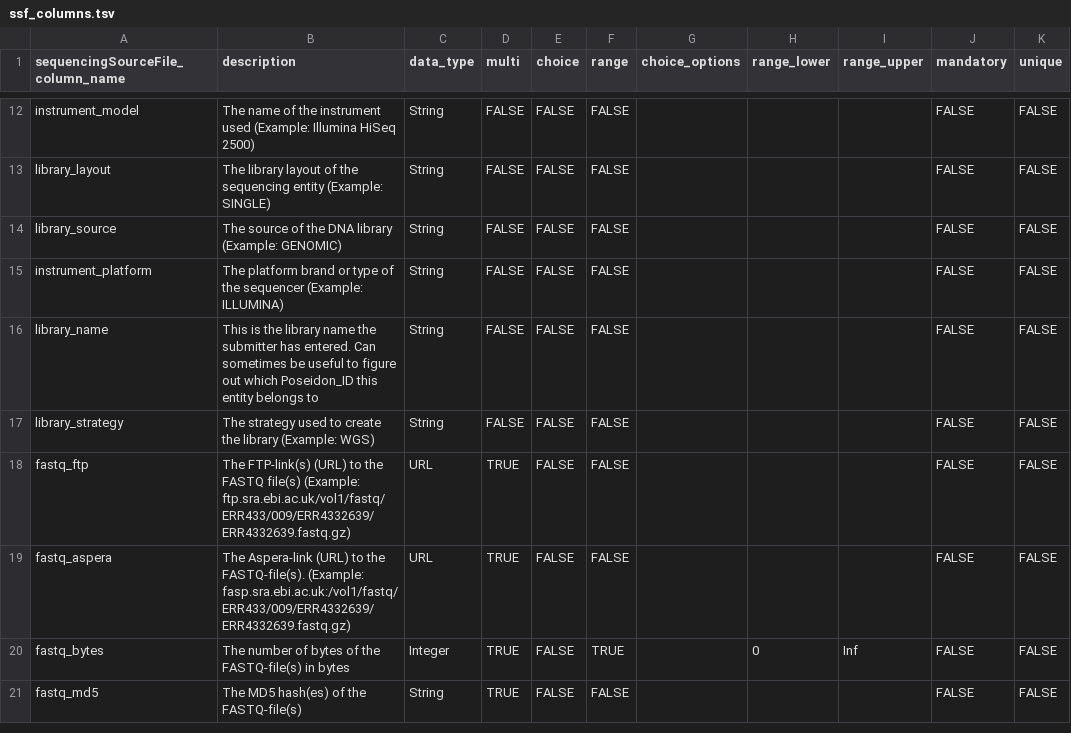
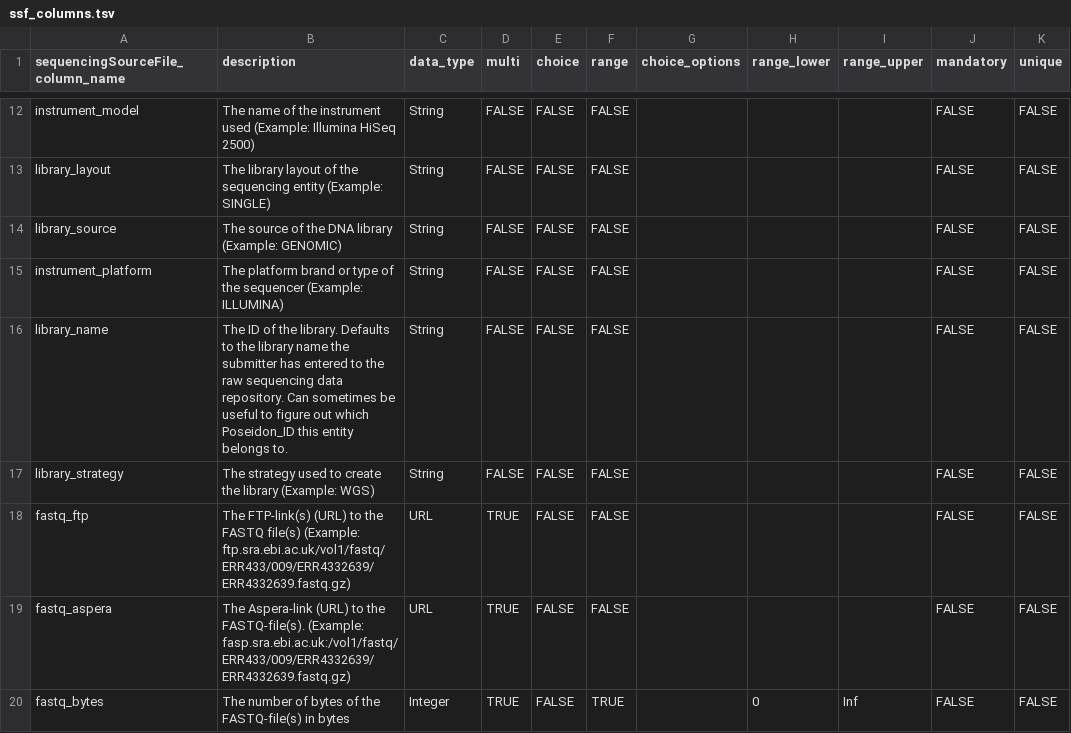
Before and after one commit to poseidon-framework/poseidon-schema, a TSV file: ssf_columns.tsv, drawn as a sheet; only a part is shown, gaps mark what is left out; the shorter side is filled out with more unchanged rows.

Commit message:
Update library_name description in ssf_columns.tsv

```diff
--- a/ssf_columns.tsv
+++ b/ssf_columns.tsv
@@ -15,3 +15,3 @@ library_source	The source of the DNA library (Example: GENOMIC)	String	FALSE	FAL
 instrument_platform	The platform brand or type of the sequencer (Example: ILLUMINA)	String	FALSE	FALSE	FALSE				FALSE	FALSE
-library_name	This is the library name the submitter has entered. Can sometimes be useful to figure out which Poseidon_ID this entity belongs to	String	FALSE	FALSE	FALSE				FALSE	FALSE
+library_name	The ID of the library. Defaults to the library name the submitter has entered to the raw sequencing data repository. Can sometimes be useful to figure out which Poseidon_ID this entity belongs to.	String	FALSE	FALSE	FALSE				FALSE	FALSE
 library_strategy	The strategy used to create the library (Example: WGS)	String	FALSE	FALSE	FALSE				FALSE	FALSE
```
